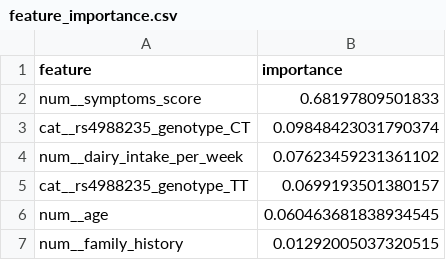
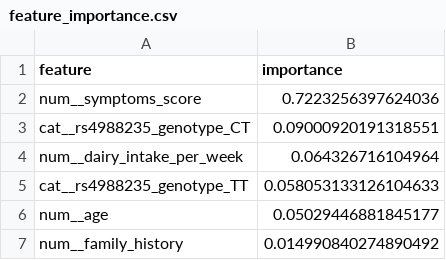
Before and after one commit to FLICK11-hash/lactose_tolerance_ada_final_project, a CSV file: data/feature_importance.csv, drawn as a sheet.

```diff
--- a/data/feature_importance.csv
+++ b/data/feature_importance.csv
@@ -1,7 +1,7 @@
 feature,importance
-num__symptoms_score,0.68197809501833
-cat__rs4988235_genotype_CT,0.09848423031790374
-num__dairy_intake_per_week,0.07623459231361102
-cat__rs4988235_genotype_TT,0.0699193501380157
-num__age,0.060463681838934545
-num__family_history,0.01292005037320515
+num__symptoms_score,0.7223256397624036
+cat__rs4988235_genotype_CT,0.09000920191318551
+num__dairy_intake_per_week,0.064326716104964
+cat__rs4988235_genotype_TT,0.058053133126104633
+num__age,0.05029446881845177
+num__family_history,0.014990840274890492
```
Also changed, not shown: data/model_results.csv, data/simulated_lactose_data.csv, 8 other files.
